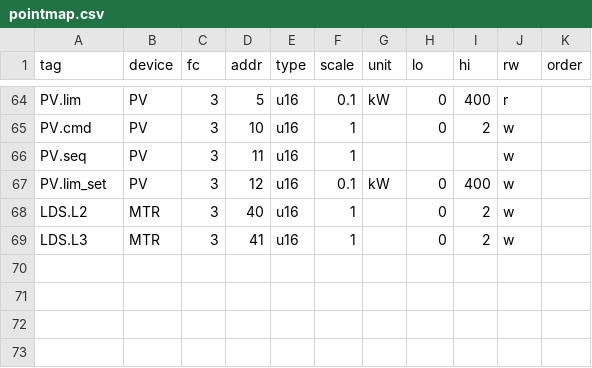
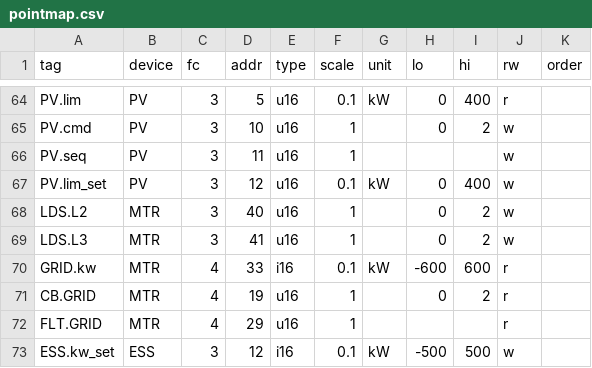
Before and after one commit to byunjd112-hue/headroom, a CSV file: mobile_ems/config/pointmap.csv, drawn as a sheet; only a part is shown, gaps mark what is left out; the diff names each change by its address in the sheet, - before the commit and + after, or states it on an @@ line.

```diff
--- a/mobile_ems/config/pointmap.csv
+++ b/mobile_ems/config/pointmap.csv
+row 70: GRID.kw | MTR | 4 | 33 | i16 | 0.1 | kW | -600 | 600 | r
+row 71: CB.GRID | MTR | 4 | 19 | u16 | 1 |  | 0 | 2 | r
+row 72: FLT.GRID | MTR | 4 | 29 | u16 | 1 |  |  |  | r
+row 73: ESS.kw_set | ESS | 3 | 12 | i16 | 0.1 | kW | -500 | 500 | w
```
Also changed, not shown: 38 other files.
